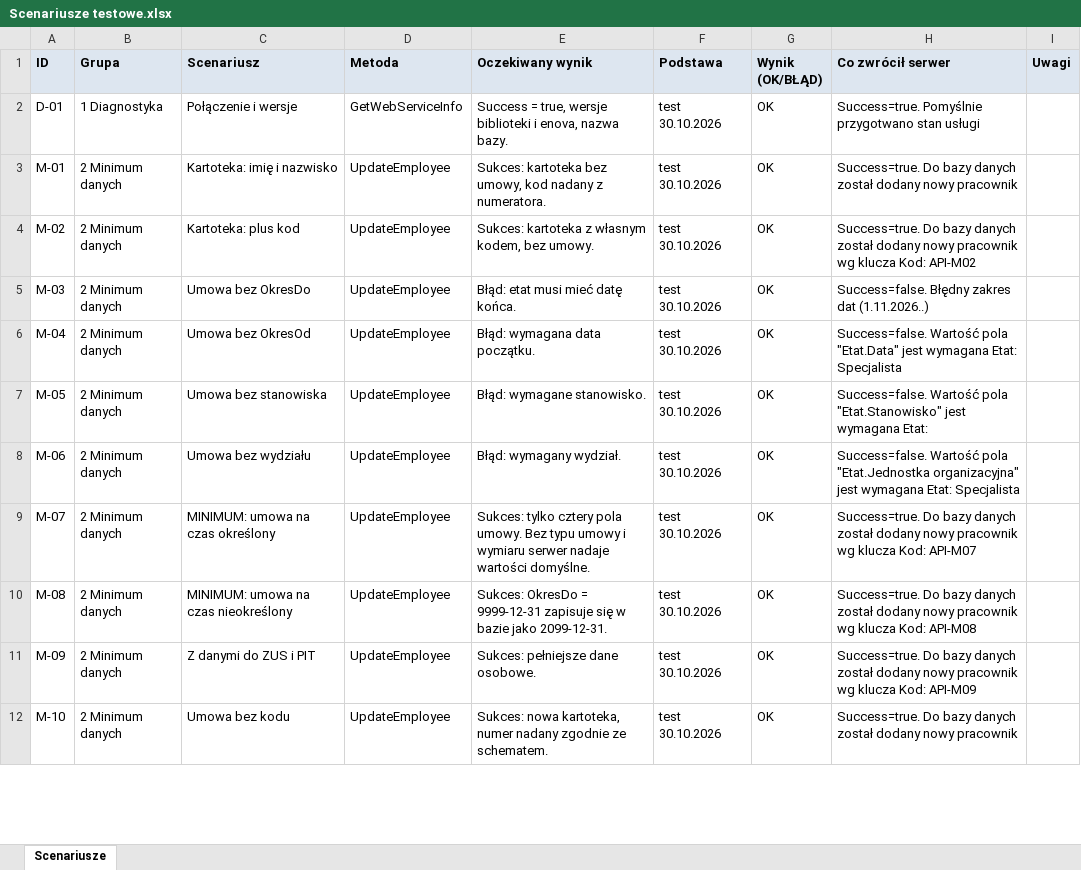
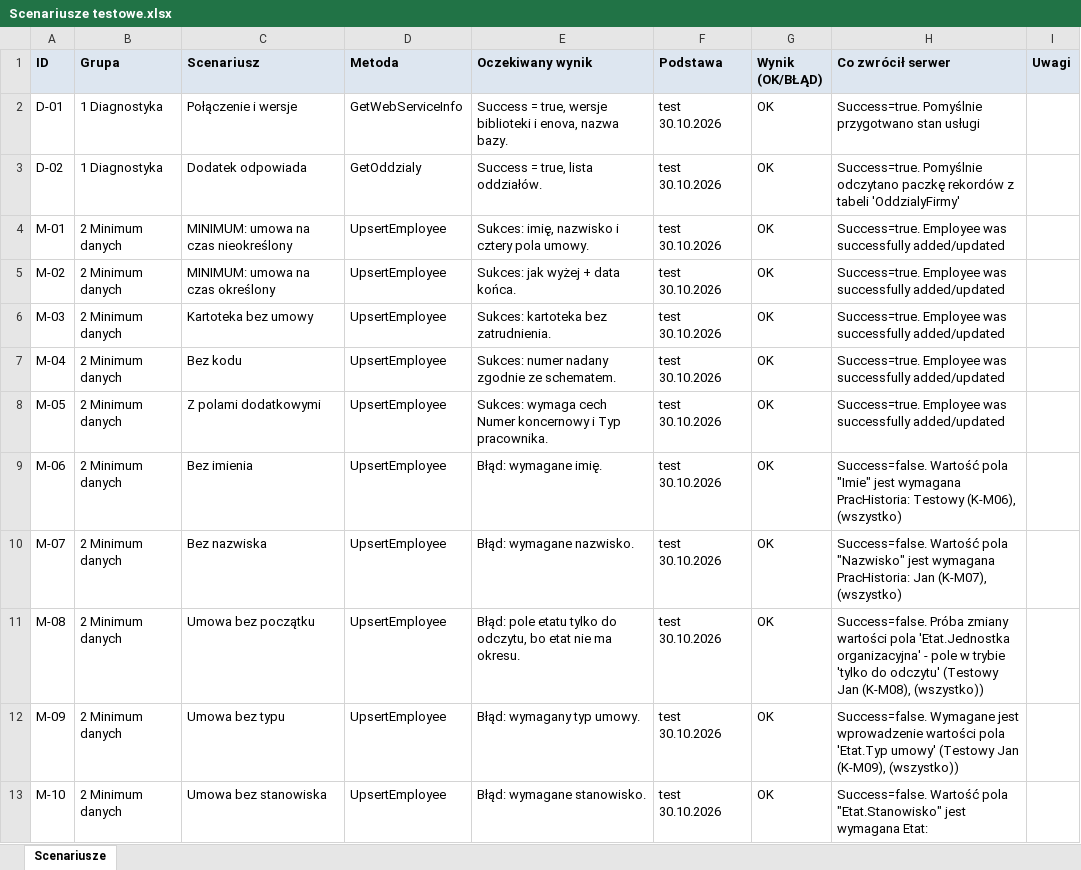
Before and after one commit to juhasek/Enova, an Excel workbook: Integracja/Kreator-Postman/Scenariusze testowe.xlsx, sheet Scenariusze, drawn as a sheet; only a part is shown; values as stored, in another font and other column widths than the file's, no borders; addresses are those after the commit; the diff covers the shown part only; the diff names each change by its address in the sheet, - before the commit and + after, or states it on an @@ line.

```diff
--- a/Integracja/Kreator-Postman/Scenariusze testowe.xlsx (sheet Scenariusze)
+++ b/Integracja/Kreator-Postman/Scenariusze testowe.xlsx (sheet Scenariusze)
+row 3: D-02 | 1 Diagnostyka | Dodatek odpowiada | GetOddzialy | Success = true, lista oddziałów. | test 30.10.2026 | OK | Success=true. Pomyślnie odczytano paczkę rekordów z tabeli 'OddzialyFirmy'
-C4 (Scenariusz): Kartoteka: imię i nazwisko
+C4 (Scenariusz): MINIMUM: umowa na czas nieokreślony
-D4:D13 (Metoda): UpdateEmployee
+D4:D13 (Metoda): UpsertEmployee
-E4 (Oczekiwany wynik): Sukces: kartoteka bez umowy, kod nadany z numeratora.
+E4 (Oczekiwany wynik): Sukces: imię, nazwisko i cztery pola umowy.
-H4 (Co zwrócił serwer): Success=true. Do bazy danych został dodany nowy pracownik
+H4 (Co zwrócił serwer): Success=true. Employee was successfully added/updated
-C5 (Scenariusz): Kartoteka: plus kod
+C5 (Scenariusz): MINIMUM: umowa na czas określony
-E5 (Oczekiwany wynik): Sukces: kartoteka z własnym kodem, bez umowy.
+E5 (Oczekiwany wynik): Sukces: jak wyżej + data końca.
-H5 (Co zwrócił serwer): Success=true. Do bazy danych został dodany nowy pracownik wg klucza Kod: API-M02
+H5 (Co zwrócił serwer): Success=true. Employee was successfully added/updated
-C6 (Scenariusz): Umowa bez OkresDo
+C6 (Scenariusz): Kartoteka bez umowy
-E6 (Oczekiwany wynik): Błąd: etat musi mieć datę końca.
+E6 (Oczekiwany wynik): Sukces: kartoteka bez zatrudnienia.
-H6 (Co zwrócił serwer): Success=false. Błędny zakres dat (1.11.2026..)
+H6 (Co zwrócił serwer): Success=true. Employee was successfully added/updated
-C7 (Scenariusz): Umowa bez OkresOd
+C7 (Scenariusz): Bez kodu
-E7 (Oczekiwany wynik): Błąd: wymagana data początku.
+E7 (Oczekiwany wynik): Sukces: numer nadany zgodnie ze schematem.
-H7 (Co zwrócił serwer): Success=false. Wartość pola "Etat.Data" jest wymagana Etat: Specjalista
+H7 (Co zwrócił serwer): Success=true. Employee was successfully added/updated
-C8 (Scenariusz): Umowa bez stanowiska
+C8 (Scenariusz): Z polami dodatkowymi
-E8 (Oczekiwany wynik): Błąd: wymagane stanowisko.
+E8 (Oczekiwany wynik): Sukces: wymaga cech Numer koncernowy i Typ pracownika.
-H8 (Co zwrócił serwer): Success=false. Wartość pola "Etat.Stanowisko" jest wymagana Etat:
+H8 (Co zwrócił serwer): Success=true. Employee was successfully added/updated
-C9 (Scenariusz): Umowa bez wydziału
+C9 (Scenariusz): Bez imienia
-E9 (Oczekiwany wynik): Błąd: wymagany wydział.
+E9 (Oczekiwany wynik): Błąd: wymagane imię.
-H9 (Co zwrócił serwer): …Wartość pola "Etat.Jednostka organizacyjna" jest wymagana Etat: Specjalista
+H9 (Co zwrócił serwer): …Wartość pola "Imie" jest wymagana PracHistoria: Testowy (K-M06), (wszystko)
-C10 (Scenariusz): MINIMUM: umowa na czas określony
+C10 (Scenariusz): Bez nazwiska
-E10 (Oczekiwany wynik): Sukces: tylko cztery pola umowy. Bez typu umowy i wymiaru serwer nadaje wartości domyślne.
+E10 (Oczekiwany wynik): Błąd: wymagane nazwisko.
-H10 (Co zwrócił serwer): Success=true. Do bazy danych został dodany nowy pracownik wg klucza Kod: API-M07
+H10 (Co zwrócił serwer): Success=false. Wartość pola "Nazwisko" jest wymagana PracHistoria: Jan (K-M07), (wszystko)
-C11 (Scenariusz): MINIMUM: umowa na czas nieokreślony
+C11 (Scenariusz): Umowa bez początku
-E11 (Oczekiwany wynik): Sukces: OkresDo = 9999-12-31 zapisuje się w bazie jako 2099-12-31.
+E11 (Oczekiwany wynik): Błąd: pole etatu tylko do odczytu, bo etat nie ma okresu.
-H11 (Co zwrócił serwer): Success=true. Do bazy danych został dodany nowy pracownik wg klucza Kod: API-M08
+H11 (Co zwrócił serwer): Success=false. Próba zmiany wartości pola 'Etat.Jednostka organizacyjna' - pole w trybie 'tylko do odczytu' (Testowy Jan (K-M08), (wszystko))
-C12 (Scenariusz): Z danymi do ZUS i PIT
+C12 (Scenariusz): Umowa bez typu
-E12 (Oczekiwany wynik): Sukces: pełniejsze dane osobowe.
+E12 (Oczekiwany wynik): Błąd: wymagany typ umowy.
-H12 (Co zwrócił serwer): Success=true. Do bazy danych został dodany nowy pracownik wg klucza Kod: API-M09
+H12 (Co zwrócił serwer): Success=false. Wymagane jest wprowadzenie wartości pola 'Etat.Typ umowy' (Testowy Jan (K-M09), (wszystko))
-C13 (Scenariusz): Umowa bez kodu
+C13 (Scenariusz): Umowa bez stanowiska
-E13 (Oczekiwany wynik): Sukces: nowa kartoteka, numer nadany zgodnie ze schematem.
+E13 (Oczekiwany wynik): Błąd: wymagane stanowisko.
-H13 (Co zwrócił serwer): Success=true. Do bazy danych został dodany nowy pracownik
+H13 (Co zwrócił serwer): Success=false. Wartość pola "Etat.Stanowisko" jest wymagana Etat:
```
Also changed, not shown: 12 added rows, 1 removed row and 81 edited cells elsewhere in this sheet, 10 other files.
